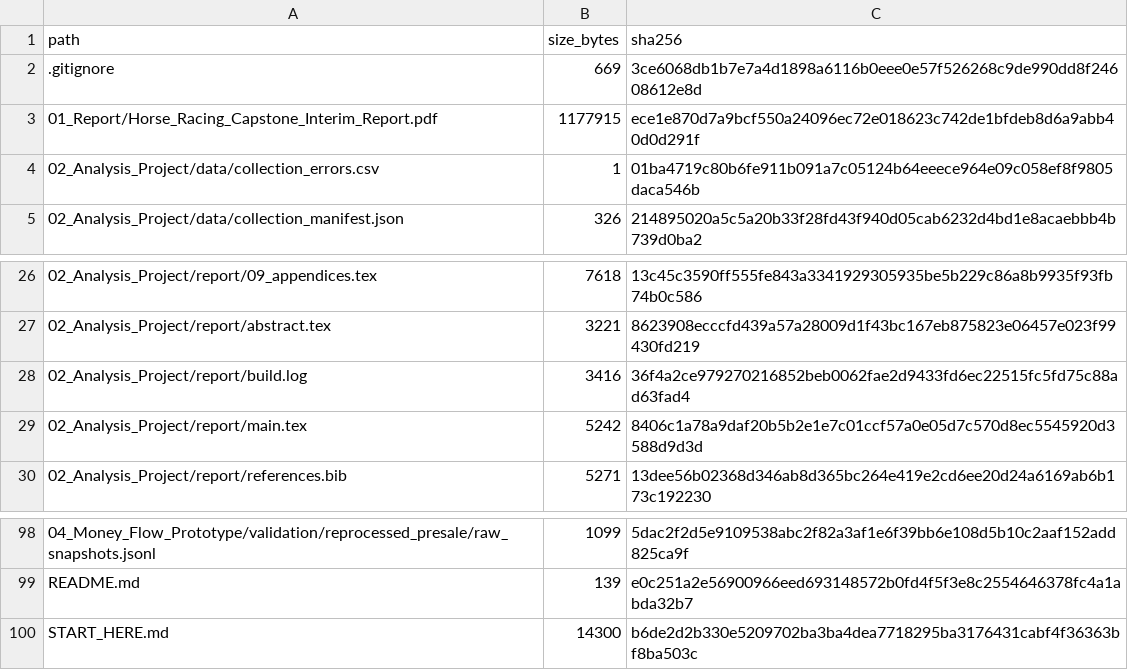
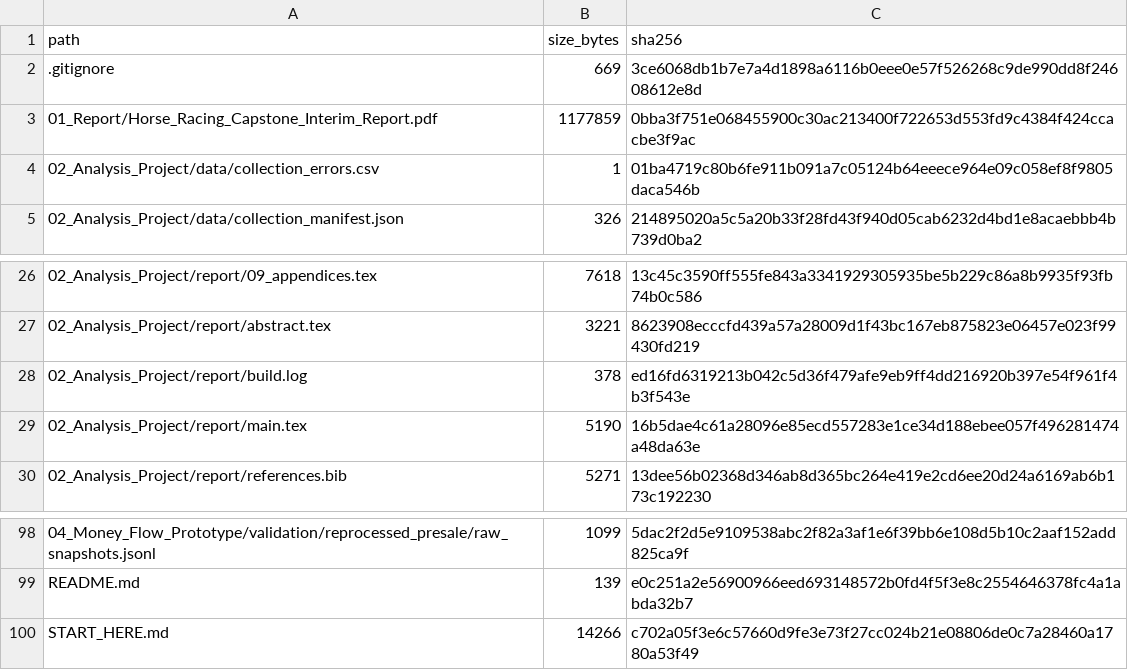
Before and after one commit to cchan8547/FYP-Data-Analytics-Horse-Racing, a CSV file: FILE_MANIFEST.csv, drawn as a sheet; only a part is shown, gaps mark what is left out.

```diff
--- a/FILE_MANIFEST.csv
+++ b/FILE_MANIFEST.csv
@@ -2,3 +2,3 @@ path,size_bytes,sha256
 .gitignore,669,3ce6068db1b7e7a4d1898a6116b0eee0e57f526268c9de990dd8f24608612e8d
-01_Report/Horse_Racing_Capstone_Interim_Report.pdf,1177915,ece1e870d7a9bcf550a24096ec72e018623c742de1bfdeb8d6a9abb40d0d291f
+01_Report/Horse_Racing_Capstone_Interim_Report.pdf,1177859,0bba3f751e068455900c30ac213400f722653d553fd9c4384f424ccacbe3f9ac
 02_Analysis_Project/data/collection_errors.csv,1,01ba4719c80b6fe911b091a7c05124b64eeece964e09c058ef8f9805daca546b
@@ -27,4 +27,4 @@ path,size_bytes,sha256
 02_Analysis_Project/report/abstract.tex,3221,8623908ecccfd439a57a28009d1f43bc167eb875823e06457e023f99430fd219
-02_Analysis_Project/report/build.log,3416,36f4a2ce979270216852beb0062fae2d9433fd6ec22515fc5fd75c88ad63fad4
-02_Analysis_Project/report/main.tex,5242,8406c1a78a9daf20b5b2e1e7c01ccf57a0e05d7c570d8ec5545920d3588d9d3d
+02_Analysis_Project/report/build.log,378,ed16fd6319213b042c5d36f479afe9eb9ff4dd216920b397e54f961f4b3f543e
+02_Analysis_Project/report/main.tex,5190,16b5dae4c61a28096e85ecd557283e1ce34d188ebee057f496281474a48da63e
 02_Analysis_Project/report/references.bib,5271,13dee56b02368d346ab8d365bc264e419e2cd6ee20d24a6169ab6b173c192230
@@ -99,2 +99,2 @@ path,size_bytes,sha256
 README.md,139,e0c251a2e56900966eed693148572b0fd4f5f3e8c2554646378fc4a1abda32b7
-START_HERE.md,14300,b6de2d2b330e5209702ba3ba4dea7718295ba3176431cabf4f36363bf8ba503c
+START_HERE.md,14266,c702a05f3e6c57660d9fe3e73f27cc024b21e08806de0c7a28460a1780a53f49
```
Also changed, not shown: 3 other files.
